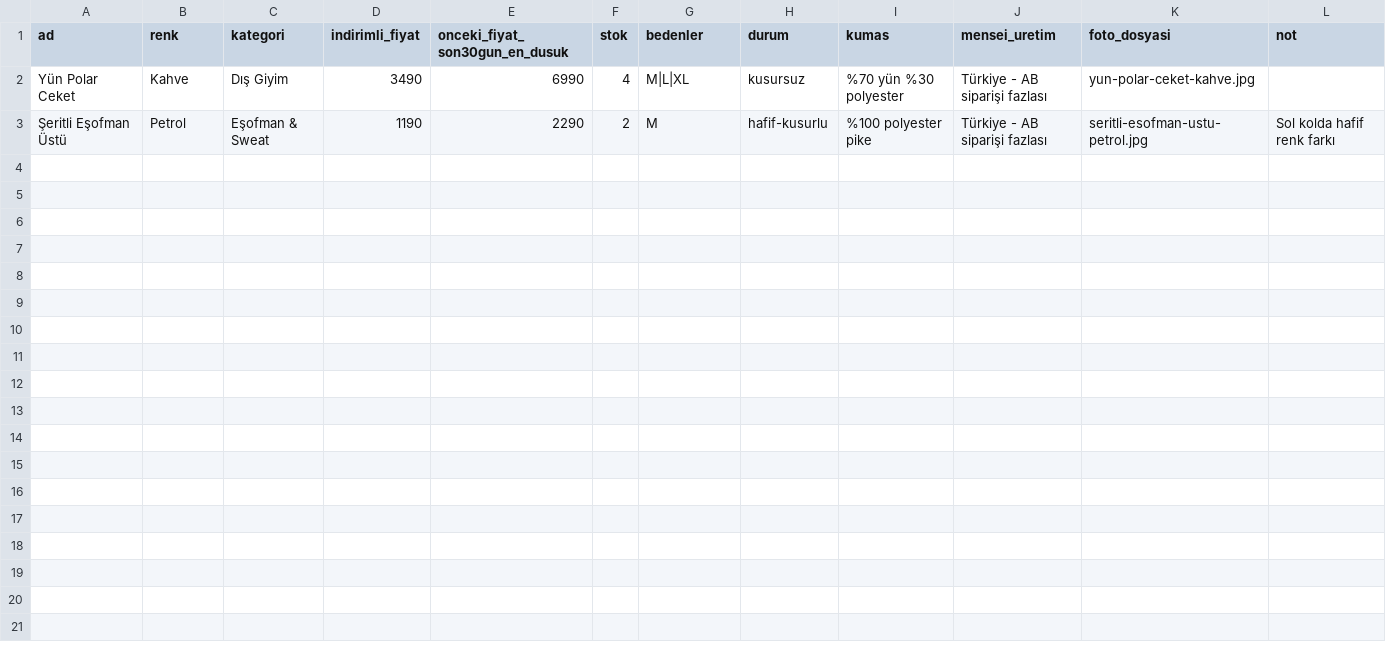
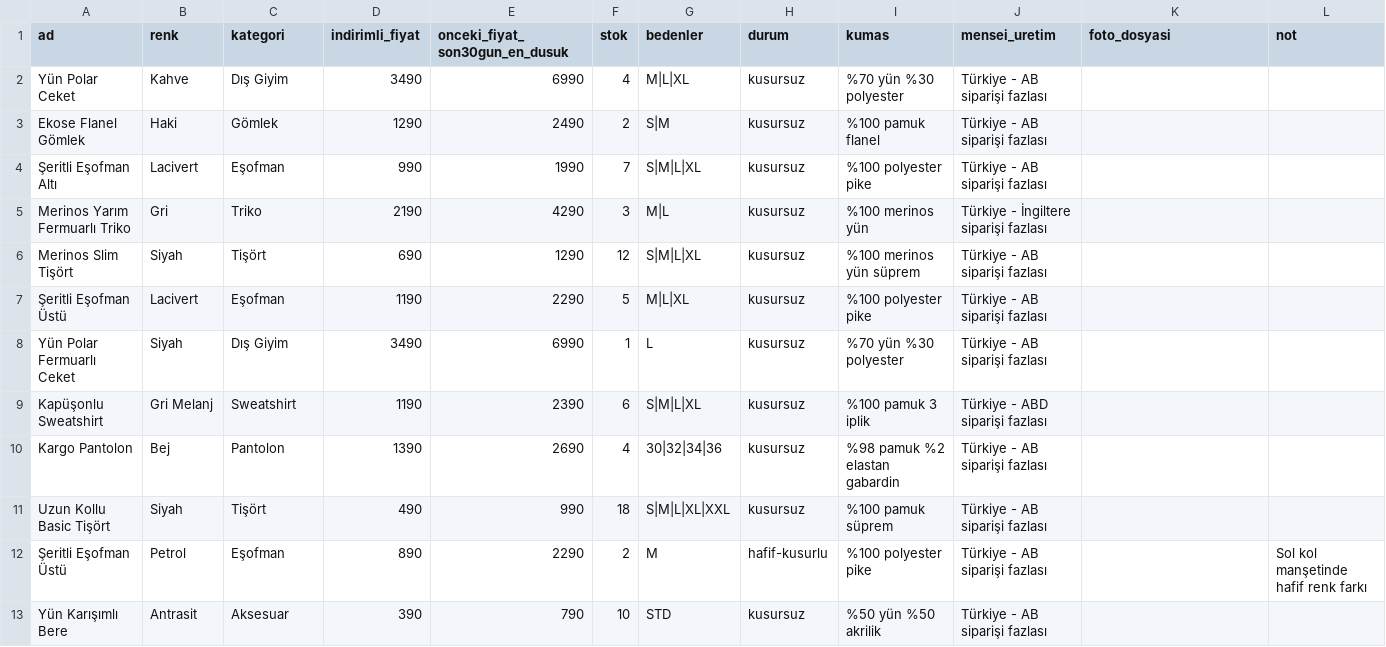
Before and after one commit to OsmanAks22/strale-studio, a CSV file: docs/products/urun-sablonu.csv, drawn as a sheet.

```diff
--- a/docs/products/urun-sablonu.csv
+++ b/docs/products/urun-sablonu.csv
@@ -1,3 +1,13 @@
 ad,renk,kategori,indirimli_fiyat,onceki_fiyat_son30gun_en_dusuk,stok,bedenler,durum,kumas,mensei_uretim,foto_dosyasi,not
-Yün Polar Ceket,Kahve,Dış Giyim,3490,6990,4,M|L|XL,kusursuz,%70 yün %30 polyester,Türkiye - AB siparişi fazlası,yun-polar-ceket-kahve.jpg,
-Şeritli Eşofman Üstü,Petrol,Eşofman & Sweat,1190,2290,2,M,hafif-kusurlu,%100 polyester pike,Türkiye - AB siparişi fazlası,seritli-esofman-ustu-petrol.jpg,Sol kolda hafif renk farkı
+Yün Polar Ceket,Kahve,Dış Giyim,3490,6990,4,M|L|XL,kusursuz,%70 yün %30 polyester,Türkiye - AB siparişi fazlası,,
+Ekose Flanel Gömlek,Haki,Gömlek,1290,2490,2,S|M,kusursuz,%100 pamuk flanel,Türkiye - AB siparişi fazlası,,
+Şeritli Eşofman Altı,Lacivert,Eşofman,990,1990,7,S|M|L|XL,kusursuz,%100 polyester pike,Türkiye - AB siparişi fazlası,,
+Merinos Yarım Fermuarlı Triko,Gri,Triko,2190,4290,3,M|L,kusursuz,%100 merinos yün,Türkiye - İngiltere siparişi fazlası,,
+Merinos Slim Tişört,Siyah,Tişört,690,1290,12,S|M|L|XL,kusursuz,%100 merinos yün süprem,Türkiye - AB siparişi fazlası,,
+Şeritli Eşofman Üstü,Lacivert,Eşofman,1190,2290,5,M|L|XL,kusursuz,%100 polyester pike,Türkiye - AB siparişi fazlası,,
+Yün Polar Fermuarlı Ceket,Siyah,Dış Giyim,3490,6990,1,L,kusursuz,%70 yün %30 polyester,Türkiye - AB siparişi fazlası,,
+Kapüşonlu Sweatshirt,Gri Melanj,Sweatshirt,1190,2390,6,S|M|L|XL,kusursuz,%100 pamuk 3 iplik,Türkiye - ABD siparişi fazlası,,
+Kargo Pantolon,Bej,Pantolon,1390,2690,4,30|32|34|36,kusursuz,%98 pamuk %2 elastan gabardin,Türkiye - AB siparişi fazlası,,
+Uzun Kollu Basic Tişört,Siyah,Tişört,490,990,18,S|M|L|XL|XXL,kusursuz,%100 pamuk süprem,Türkiye - AB siparişi fazlası,,
+Şeritli Eşofman Üstü,Petrol,Eşofman,890,2290,2,M,hafif-kusurlu,%100 polyester pike,Türkiye - AB siparişi fazlası,,Sol kol manşetinde hafif renk farkı
+Yün Karışımlı Bere,Antrasit,Aksesuar,390,790,10,STD,kusursuz,%50 yün %50 akrilik,Türkiye - AB siparişi fazlası,,
```
Also changed, not shown: 57 other files.
